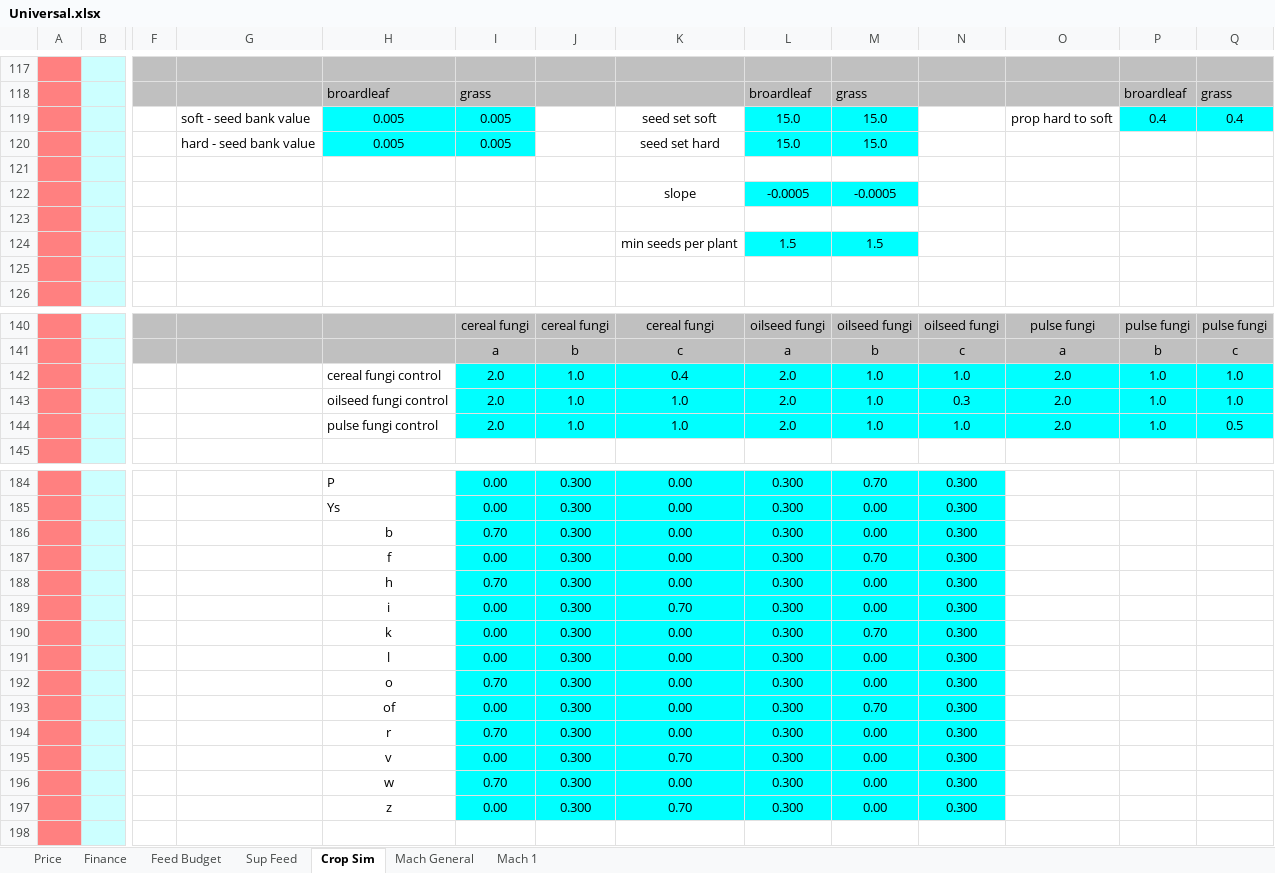
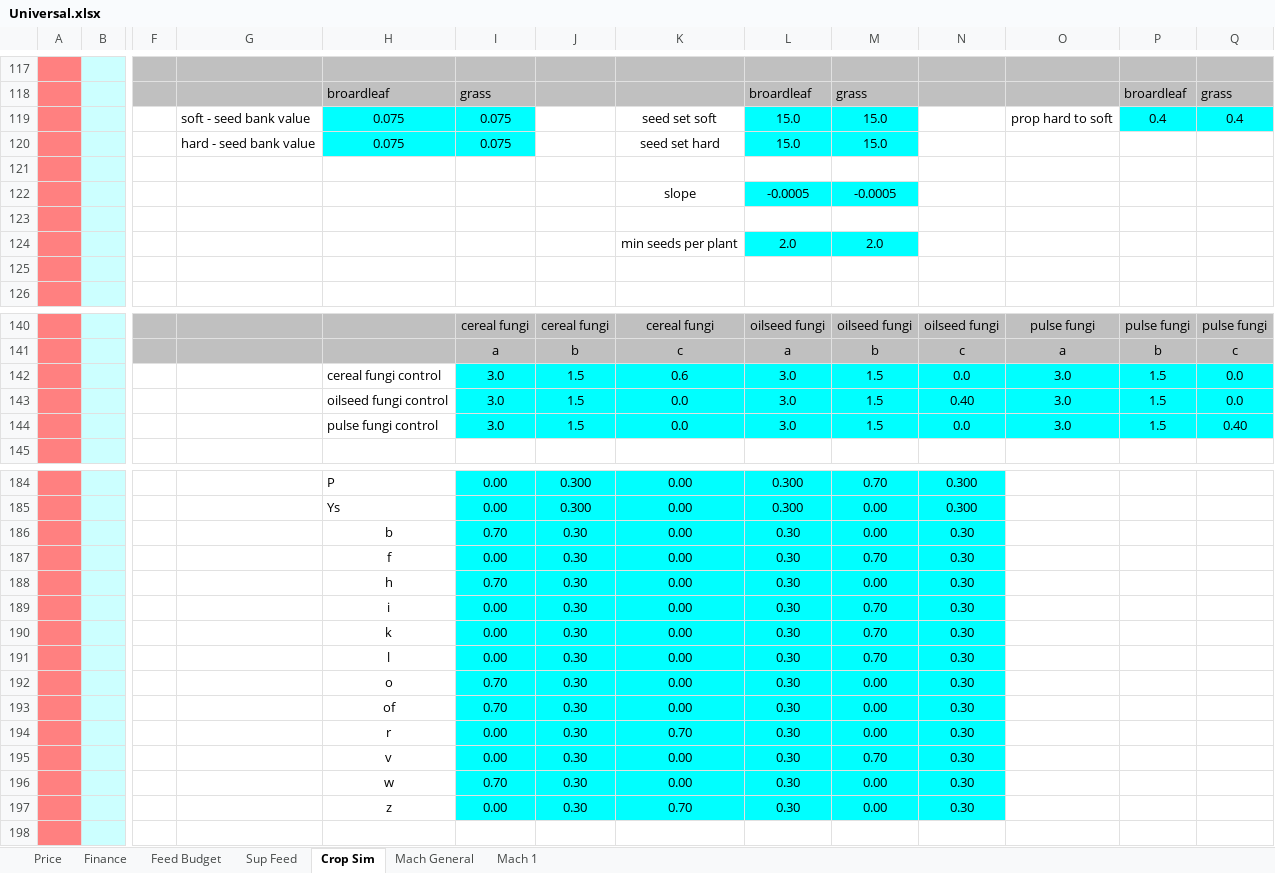
Before and after one commit to youngmr290/Australian-Farm-Optimisation-Model, an Excel workbook: Universal.xlsx, sheet Crop Sim, drawn as a sheet; only a part is shown, gaps mark what is left out; values as stored, in another font and other column widths than the file's, no borders; charts and pictures not drawn; removed rows and columns are numbered as before the commit, all else as after; rows hold the shown columns only; the diff covers the shown part only; the diff names each change by its address in the sheet, - before the commit and + after, or states it on an @@ line.

Commit message:
add crop yild from sim to crop.py

```diff
--- a/Universal.xlsx (sheet Crop Sim)
+++ b/Universal.xlsx (sheet Crop Sim)
-H119:H120: 0.005
+H119:H120: 0.075
-I119:I120: 0.005
+I119:I120: 0.075
-row 124:  |  |  |  |  |  |  | min seeds per plant | 1.5 | 1.5
+row 124:  |  |  |  |  |  |  | min seeds per plant | 2.0 | 2.0
-row 142:  |  |  |  | cereal fungi control | 2.0 | 1.0 | 0.4 | 2.0 | 1.0 | 1.0 | 2.0 | 1.0 | 1.0
-row 143:  |  |  |  | oilseed fungi control | 2.0 | 1.0 | 1.0 | 2.0 | 1.0 | 0.3 | 2.0 | 1.0 | 1.0
-row 144:  |  |  |  | pulse fungi control | 2.0 | 1.0 | 1.0 | 2.0 | 1.0 | 1.0 | 2.0 | 1.0 | 0.5
+row 142:  |  |  |  | cereal fungi control | 3.0 | 1.5 | 0.6 | 3.0 | 1.5 | 0.0 | 3.0 | 1.5 | 0.0
+row 143:  |  |  |  | oilseed fungi control | 3.0 | 1.5 | 0.0 | 3.0 | 1.5 | 0.40 | 3.0 | 1.5 | 0.0
+row 144:  |  |  |  | pulse fungi control | 3.0 | 1.5 | 0.0 | 3.0 | 1.5 | 0.0 | 3.0 | 1.5 | 0.40
-J186:J188: 0.300
+J186:J188: 0.30
-L186:L188: 0.300
+L186:L188: 0.30
-N186:N188: 0.300
+N186:N188: 0.30
-row 189:  |  |  |  | i | 0.00 | 0.300 | 0.70 | 0.300 | 0.00 | 0.300
+row 189:  |  |  |  | i | 0.00 | 0.30 | 0.00 | 0.30 | 0.70 | 0.30
-J190: 0.300
+J190: 0.30
-L190: 0.300
+L190: 0.30
-N190: 0.300
+N190: 0.30
-row 191:  |  |  |  | l | 0.00 | 0.300 | 0.00 | 0.300 | 0.00 | 0.300
+row 191:  |  |  |  | l | 0.00 | 0.30 | 0.00 | 0.30 | 0.70 | 0.30
-J192: 0.300
+J192: 0.30
-L192: 0.300
+L192: 0.30
-N192: 0.300
+N192: 0.30
-row 193:  |  |  |  | of | 0.00 | 0.300 | 0.00 | 0.300 | 0.70 | 0.300
-row 194:  |  |  |  | r | 0.70 | 0.300 | 0.00 | 0.300 | 0.00 | 0.300
-row 195:  |  |  |  | v | 0.00 | 0.300 | 0.70 | 0.300 | 0.00 | 0.300
+row 193:  |  |  |  | of | 0.70 | 0.30 | 0.00 | 0.30 | 0.00 | 0.30
+row 194:  |  |  |  | r | 0.00 | 0.30 | 0.70 | 0.30 | 0.00 | 0.30
+row 195:  |  |  |  | v | 0.00 | 0.30 | 0.00 | 0.30 | 0.70 | 0.30
-J196:J197: 0.300
+J196:J197: 0.30
-L196:L197: 0.300
+L196:L197: 0.30
-N196:N197: 0.300
+N196:N197: 0.30
```
Also changed, not shown: 4 added rows, 4 removed rows and 10 edited cells elsewhere in this sheet, formulas that keep their value, charts or pictures, Property.xlsx, 5 other files.
